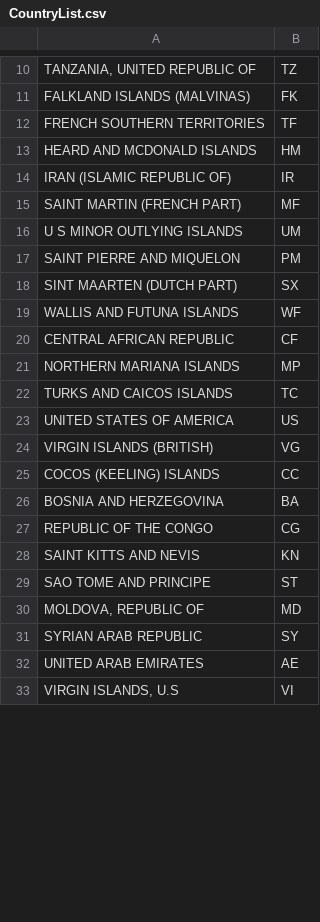
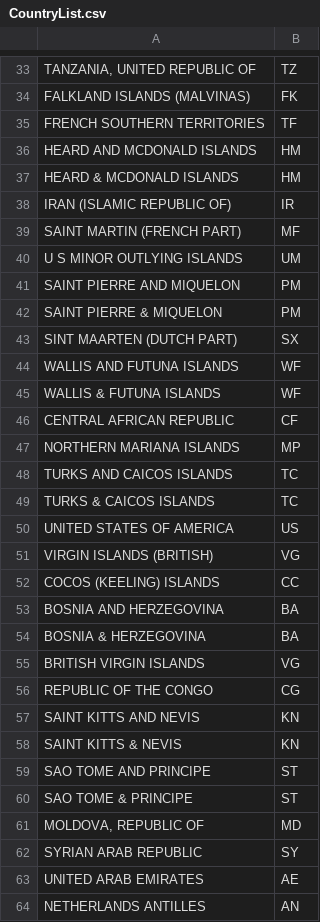
Before and after one commit to kidSysone/COBOL-TEST, a CSV file: input/CountryList.csv, drawn as a sheet; only a part is shown, gaps mark what is left out; the shorter side is filled out with more unchanged rows; the diff covers the shown part only.

```diff
--- a/input/CountryList.csv
+++ b/input/CountryList.csv
@@ -13,2 +36,3 @@ FRENCH SOUTHERN TERRITORIES;TF
 HEARD AND MCDONALD ISLANDS;HM
+HEARD & MCDONALD ISLANDS;HM
 IRAN (ISLAMIC REPUBLIC OF);IR
@@ -17,4 +41,6 @@ U S MINOR OUTLYING ISLANDS;UM
 SAINT PIERRE AND MIQUELON;PM
+SAINT PIERRE & MIQUELON;PM
 SINT MAARTEN (DUTCH PART);SX
 WALLIS AND FUTUNA ISLANDS;WF
+WALLIS & FUTUNA ISLANDS;WF
 CENTRAL AFRICAN REPUBLIC;CF
@@ -22,2 +48,3 @@ NORTHERN MARIANA ISLANDS;MP
 TURKS AND CAICOS ISLANDS;TC
+TURKS & CAICOS ISLANDS;TC
 UNITED STATES OF AMERICA;US
@@ -26,5 +53,9 @@ COCOS (KEELING) ISLANDS;CC
 BOSNIA AND HERZEGOVINA;BA
+BOSNIA & HERZEGOVINA;BA
+BRITISH VIRGIN ISLANDS;VG
 REPUBLIC OF THE CONGO;CG
 SAINT KITTS AND NEVIS;KN
+SAINT KITTS & NEVIS;KN
 SAO TOME AND PRINCIPE;ST
+SAO TOME & PRINCIPE;ST
 MOLDOVA, REPUBLIC OF;MD
@@ -32 +63,2 @@ SYRIAN ARAB REPUBLIC;SY
 UNITED ARAB EMIRATES;AE
+NETHERLANDS ANTILLES;AN
```
Also changed, not shown: 60 added rows and 2 moved rows elsewhere in this file, input/CategoryRules.csv, input/StateFullnameList.csv, 11 other files.
